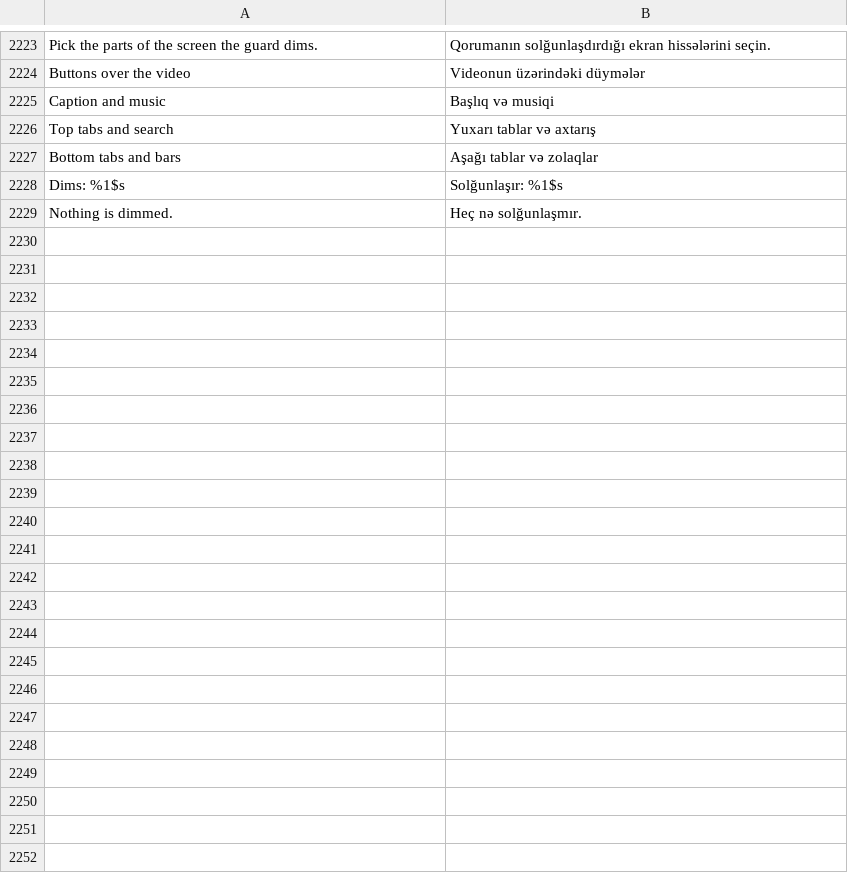
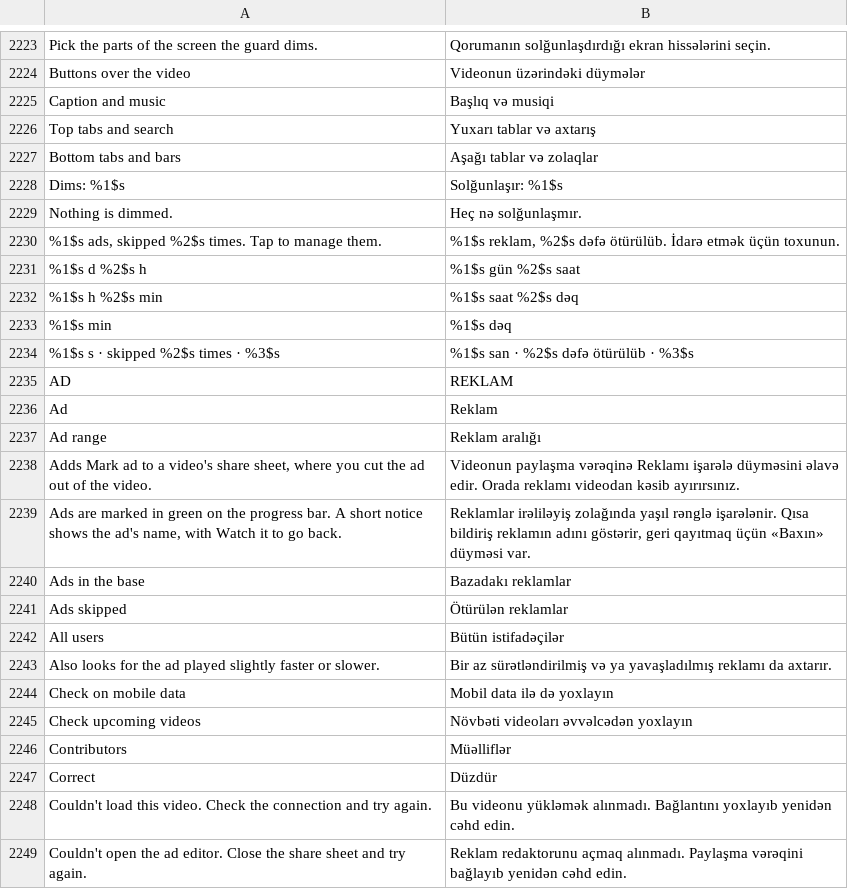
Before and after one commit to icysymmetra/tiktok-patches-for-morphe, a TSV file: extensions/tiktok/src/main/l10n/az.tsv, drawn as a sheet; only a part is shown, gaps mark what is left out; the diff covers the shown part only.

Commit message:
feat(tiktok): add Skip ads by sound
Mark an ad once from a video's share sheet; its sound is fingerprinted on
the phone and skipped wherever it plays again, even under music or noise.
Marks can optionally be shared through a community server, which is only
contacted while the patch is in and both of its switches are on.

The patch starts off, so it joins the default selection.

Co-authored-by: capy-ai[bot] <230910855+capy-ai[bot]@users.noreply.github.com>

```diff
--- a/extensions/tiktok/src/main/l10n/az.tsv
+++ b/extensions/tiktok/src/main/l10n/az.tsv
@@ -2229 +2229,21 @@ Dims: %1$s	Solğunlaşır: %1$s
 Nothing is dimmed.	Heç nə solğunlaşmır.
+%1$s ads, skipped %2$s times. Tap to manage them.	%1$s reklam, %2$s dəfə ötürülüb. İdarə etmək üçün toxunun.
+%1$s d %2$s h	%1$s gün %2$s saat
+%1$s h %2$s min	%1$s saat %2$s dəq
+%1$s min	%1$s dəq
+%1$s s · skipped %2$s times · %3$s	%1$s san · %2$s dəfə ötürülüb · %3$s
+AD	REKLAM
+Ad	Reklam
+Ad range	Reklam aralığı
+Adds Mark ad to a video's share sheet, where you cut the ad out of the video.	Videonun paylaşma vərəqinə Reklamı işarələ düyməsini əlavə edir. Orada reklamı videodan kəsib ayırırsınız.
+Ads are marked in green on the progress bar. A short notice shows the ad's name, with Watch it to go back.	Reklamlar irəliləyiş zolağında yaşıl rənglə işarələnir. Qısa bildiriş reklamın adını göstərir, geri qayıtmaq üçün «Baxın» düyməsi var.
+Ads in the base	Bazadakı reklamlar
+Ads skipped	Ötürülən reklamlar
+All users	Bütün istifadəçilər
+Also looks for the ad played slightly faster or slower.	Bir az sürətləndirilmiş və ya yavaşladılmış reklamı da axtarır.
+Check on mobile data	Mobil data ilə də yoxlayın
+Check upcoming videos	Növbəti videoları əvvəlcədən yoxlayın
+Contributors	Müəlliflər
+Correct	Düzdür
+Couldn't load this video. Check the connection and try again.	Bu videonu yükləmək alınmadı. Bağlantını yoxlayıb yenidən cəhd edin.
+Couldn't open the ad editor. Close the share sheet and try again.	Reklam redaktorunu açmaq alınmadı. Paylaşma vərəqini bağlayıb yenidən cəhd edin.
```
Also changed, not shown: 55 added rows elsewhere in this file, extensions/tiktok/src/main/l10n/de.tsv, extensions/tiktok/src/main/l10n/es.tsv, 55 other files.
